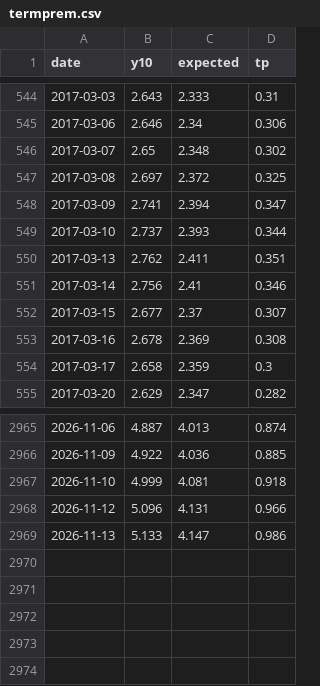
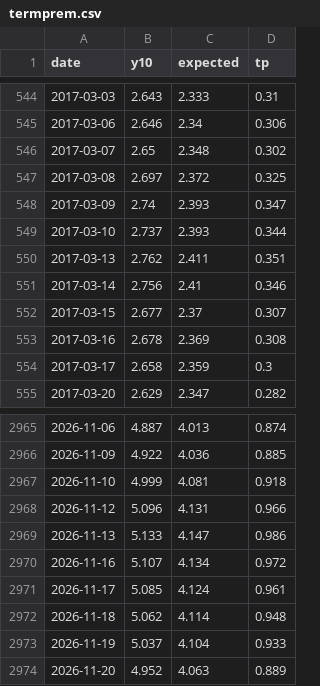
Before and after one commit to junejunejune/macro_dashboard, a CSV file: data/termprem.csv, drawn as a sheet; only a part is shown, gaps mark what is left out.

```diff
--- a/data/termprem.csv
+++ b/data/termprem.csv
@@ -547,3 +547,3 @@ date,y10,expected,tp
 2017-03-08,2.697,2.372,0.325
-2017-03-09,2.741,2.394,0.347
+2017-03-09,2.74,2.393,0.347
 2017-03-10,2.737,2.393,0.344
@@ -2969 +2969,6 @@ date,y10,expected,tp
 2026-11-13,5.133,4.147,0.986
+2026-11-16,5.107,4.134,0.972
+2026-11-17,5.085,4.124,0.961
+2026-11-18,5.062,4.114,0.948
+2026-11-19,5.037,4.104,0.933
+2026-11-20,4.952,4.063,0.889
```
Also changed, not shown: data/markets.csv, data/money_supply.csv, 7 other files.
